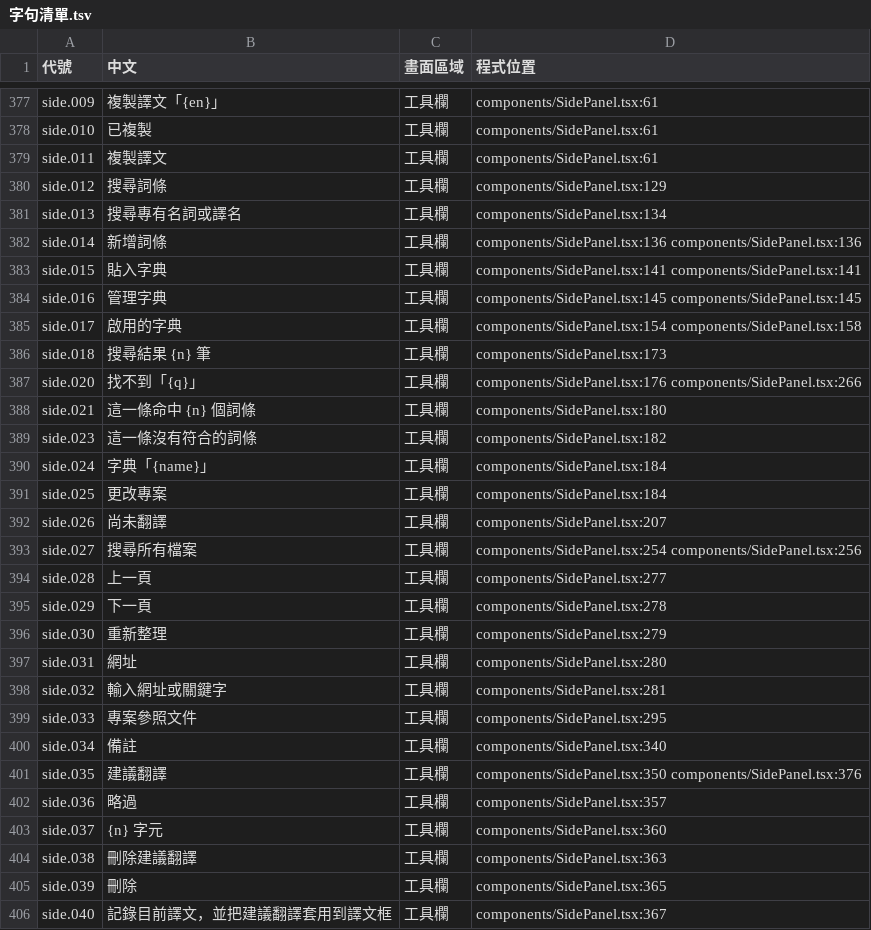
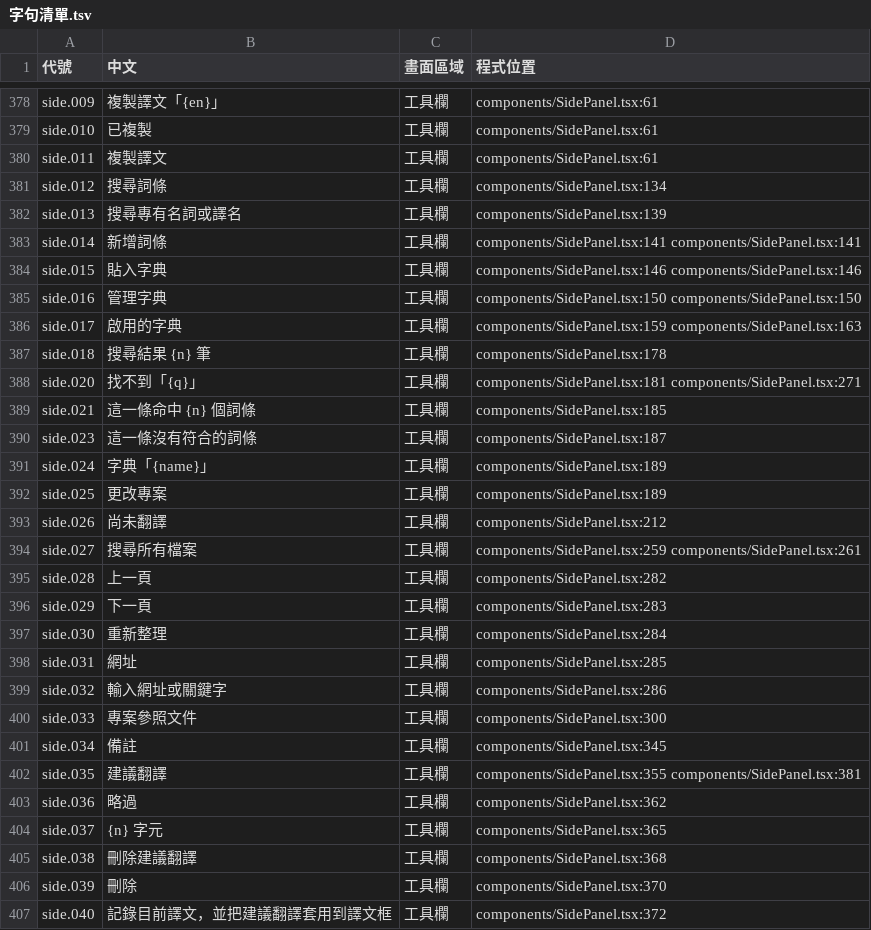
Before and after one commit to HolySheepp/Verso, a TSV file: i18n/字句清單.tsv, drawn as a sheet; only a part is shown, gaps mark what is left out; the diff covers the shown part only.

```diff
--- a/i18n/字句清單.tsv
+++ b/i18n/字句清單.tsv
@@ -379,28 +380,28 @@ side.010	已複製	工具欄	components/SidePanel.tsx:61
 side.011	複製譯文	工具欄	components/SidePanel.tsx:61
-side.012	搜尋詞條	工具欄	components/SidePanel.tsx:129
-side.013	搜尋專有名詞或譯名	工具欄	components/SidePanel.tsx:134
-side.014	新增詞條	工具欄	components/SidePanel.tsx:136 components/SidePanel.tsx:136
-side.015	貼入字典	工具欄	components/SidePanel.tsx:141 components/SidePanel.tsx:141
-side.016	管理字典	工具欄	components/SidePanel.tsx:145 components/SidePanel.tsx:145
-side.017	啟用的字典	工具欄	components/SidePanel.tsx:154 components/SidePanel.tsx:158
-side.018	搜尋結果 {n} 筆	工具欄	components/SidePanel.tsx:173
-side.020	找不到「{q}」	工具欄	components/SidePanel.tsx:176 components/SidePanel.tsx:266
-side.021	這一條命中 {n} 個詞條	工具欄	components/SidePanel.tsx:180
-side.023	這一條沒有符合的詞條	工具欄	components/SidePanel.tsx:182
-side.024	字典「{name}」	工具欄	components/SidePanel.tsx:184
-side.025	更改專案	工具欄	components/SidePanel.tsx:184
-side.026	尚未翻譯	工具欄	components/SidePanel.tsx:207
-side.027	搜尋所有檔案	工具欄	components/SidePanel.tsx:254 components/SidePanel.tsx:256
-side.028	上一頁	工具欄	components/SidePanel.tsx:277
-side.029	下一頁	工具欄	components/SidePanel.tsx:278
-side.030	重新整理	工具欄	components/SidePanel.tsx:279
-side.031	網址	工具欄	components/SidePanel.tsx:280
-side.032	輸入網址或關鍵字	工具欄	components/SidePanel.tsx:281
-side.033	專案參照文件	工具欄	components/SidePanel.tsx:295
-side.034	備註	工具欄	components/SidePanel.tsx:340
-side.035	建議翻譯	工具欄	components/SidePanel.tsx:350 components/SidePanel.tsx:376
-side.036	略過	工具欄	components/SidePanel.tsx:357
-side.037	{n} 字元	工具欄	components/SidePanel.tsx:360
-side.038	刪除建議翻譯	工具欄	components/SidePanel.tsx:363
-side.039	刪除	工具欄	components/SidePanel.tsx:365
-side.040	記錄目前譯文，並把建議翻譯套用到譯文框	工具欄	components/SidePanel.tsx:367
+side.012	搜尋詞條	工具欄	components/SidePanel.tsx:134
+side.013	搜尋專有名詞或譯名	工具欄	components/SidePanel.tsx:139
+side.014	新增詞條	工具欄	components/SidePanel.tsx:141 components/SidePanel.tsx:141
+side.015	貼入字典	工具欄	components/SidePanel.tsx:146 components/SidePanel.tsx:146
+side.016	管理字典	工具欄	components/SidePanel.tsx:150 components/SidePanel.tsx:150
+side.017	啟用的字典	工具欄	components/SidePanel.tsx:159 components/SidePanel.tsx:163
+side.018	搜尋結果 {n} 筆	工具欄	components/SidePanel.tsx:178
+side.020	找不到「{q}」	工具欄	components/SidePanel.tsx:181 components/SidePanel.tsx:271
+side.021	這一條命中 {n} 個詞條	工具欄	components/SidePanel.tsx:185
+side.023	這一條沒有符合的詞條	工具欄	components/SidePanel.tsx:187
+side.024	字典「{name}」	工具欄	components/SidePanel.tsx:189
+side.025	更改專案	工具欄	components/SidePanel.tsx:189
+side.026	尚未翻譯	工具欄	components/SidePanel.tsx:212
+side.027	搜尋所有檔案	工具欄	components/SidePanel.tsx:259 components/SidePanel.tsx:261
+side.028	上一頁	工具欄	components/SidePanel.tsx:282
+side.029	下一頁	工具欄	components/SidePanel.tsx:283
+side.030	重新整理	工具欄	components/SidePanel.tsx:284
+side.031	網址	工具欄	components/SidePanel.tsx:285
+side.032	輸入網址或關鍵字	工具欄	components/SidePanel.tsx:286
+side.033	專案參照文件	工具欄	components/SidePanel.tsx:300
+side.034	備註	工具欄	components/SidePanel.tsx:345
+side.035	建議翻譯	工具欄	components/SidePanel.tsx:355 components/SidePanel.tsx:381
+side.036	略過	工具欄	components/SidePanel.tsx:362
+side.037	{n} 字元	工具欄	components/SidePanel.tsx:365
+side.038	刪除建議翻譯	工具欄	components/SidePanel.tsx:368
+side.039	刪除	工具欄	components/SidePanel.tsx:370
+side.040	記錄目前譯文，並把建議翻譯套用到譯文框	工具欄	components/SidePanel.tsx:372
```
Also changed, not shown: 1 added row and 68 edited cells elsewhere in this file, 15 other files.
